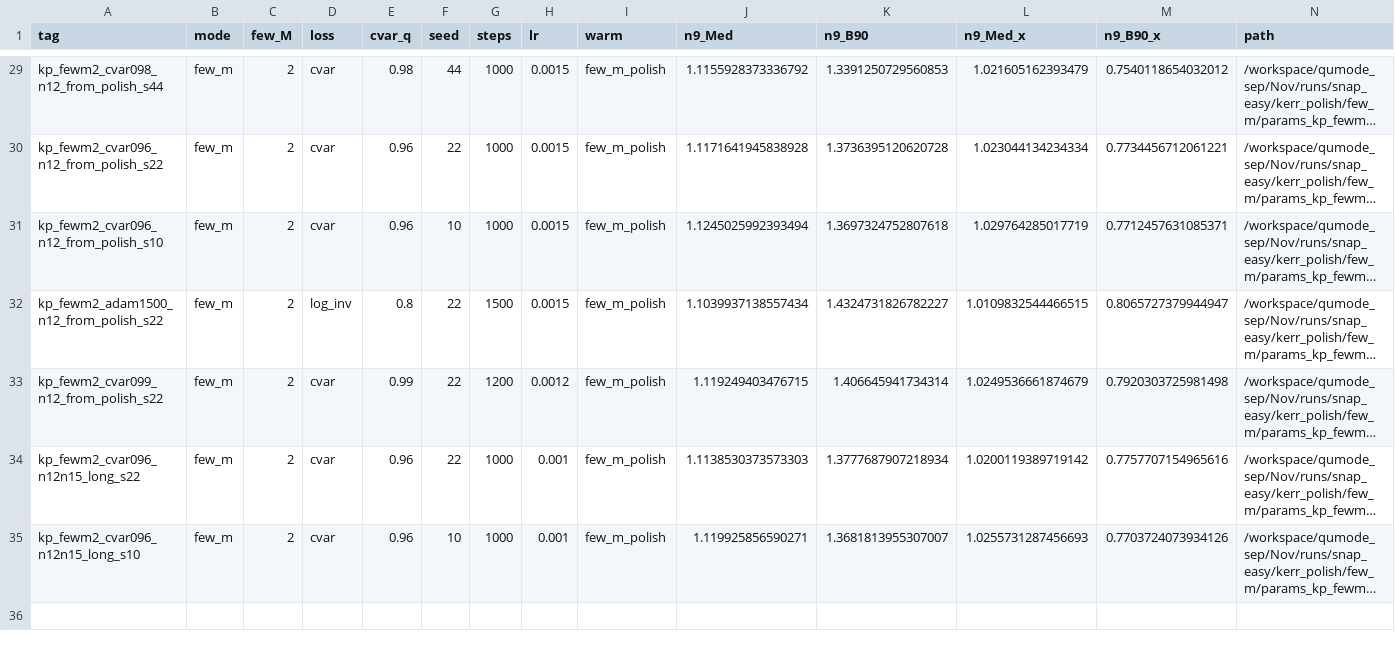
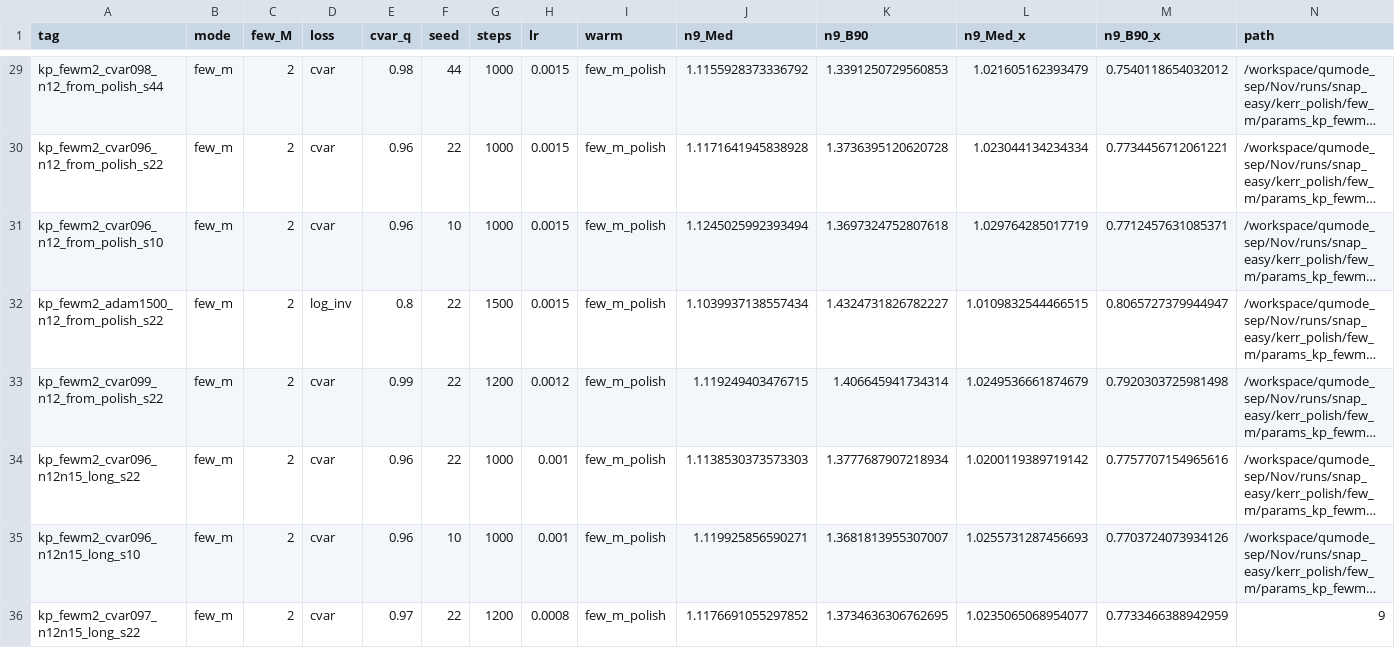
Before and after one commit to zach102824/qumode_sep, a CSV file: Nov/runs/snap_easy/kerr_polish/leaderboard.csv, drawn as a sheet; only a part is shown, gaps mark what is left out; long unchanged cells end in …; rows hold the shown columns only; the diff names each change by its address in the sheet, - before the commit and + after, or states it on an @@ line.

Commit message:
snap_easy: new 2p best 1.235x via cvar097_n12n15_long s22
n18 B90 14.015 (was 14.352). Warm prefs now prefer this ckpt for chain.

```diff
--- a/Nov/runs/snap_easy/kerr_polish/leaderboard.csv
+++ b/Nov/runs/snap_easy/kerr_polish/leaderboard.csv
+row 36: kp_fewm2_cvar097_n12n15_long_s22 | few_m | 2 | cvar | 0.97 | 22 | 1200 | 0.0008 | few_m_polish | 1.1176691055297852 | 1.3734636306762695 | 1.0235065068954077 | 0.7733466388942959 | 9
```
Also changed, not shown: 9 other files.
